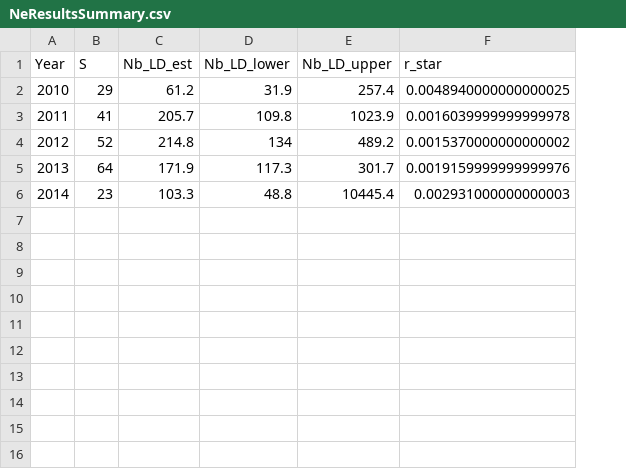
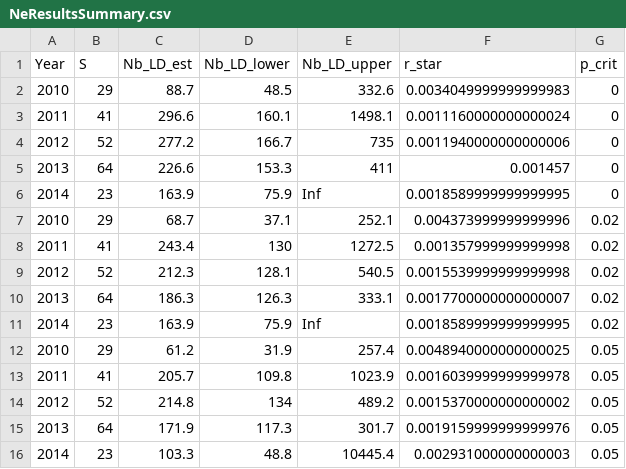
Before and after one commit to dani-davenport/White-Shark-Breeders, a CSV file: Results/NeEstimator/NeResultsSummary.csv, drawn as a sheet; the diff names each change by its address in the sheet, - before the commit and + after, or states it on an @@ line.

Commit message:
should be last of the data (although will need to rerun to be sure after final COLONY results)

```diff
--- a/Results/NeEstimator/NeResultsSummary.csv
+++ b/Results/NeEstimator/NeResultsSummary.csv
+column G (p_crit), rows 12-16: all 0.05
+row 2: 2010 | 29 | 88.7 | 48.5 | 332.6 | 0.0034049999999999983 | 0
+row 3: 2011 | 41 | 296.6 | 160.1 | 1498.1 | 0.0011160000000000024 | 0
+row 4: 2012 | 52 | 277.2 | 166.7 | 735 | 0.0011940000000000006 | 0
+row 5: 2013 | 64 | 226.6 | 153.3 | 411 | 0.001457 | 0
+row 6: 2014 | 23 | 163.9 | 75.9 | Inf | 0.0018589999999999995 | 0
+row 7: 2010 | 29 | 68.7 | 37.1 | 252.1 | 0.004373999999999996 | 0.02
+row 8: 2011 | 41 | 243.4 | 130 | 1272.5 | 0.001357999999999998 | 0.02
+row 9: 2012 | 52 | 212.3 | 128.1 | 540.5 | 0.0015539999999999998 | 0.02
+row 10: 2013 | 64 | 186.3 | 126.3 | 333.1 | 0.0017700000000000007 | 0.02
+row 11: 2014 | 23 | 163.9 | 75.9 | Inf | 0.0018589999999999995 | 0.02
```
Also changed, not shown: Results/ResultsSummary.csv, 12 other files.
